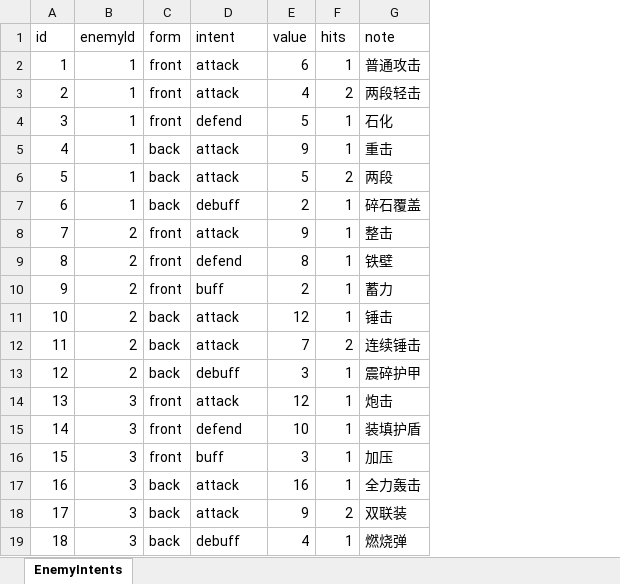
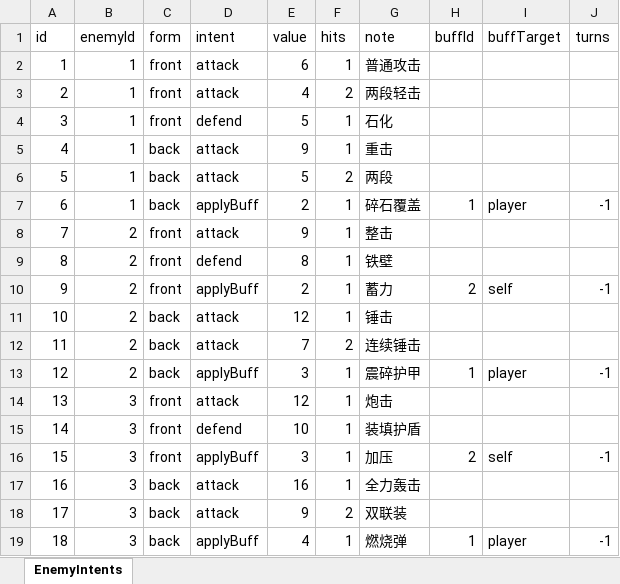
Before and after one commit to rouyejivpai/TurnCard, an Excel workbook: DataTables/EnemyIntents.xlsx, sheet EnemyIntents, drawn as a sheet; values as stored, in another font and other column widths than the file's, no borders; the diff names each change by its address in the sheet, - before the commit and + after, or states it on an @@ line.

Commit message:
feat(buff): 表驱动 buff 系统
- Buffs.xlsx：id/name/displayName/description/icon/stackRule/consume/maxStacks/modifier/trigger/triggerEffect
- BuffDefinition + BuffInstance + BuffContainer（叠加/刷新/取最大、回合与次数消耗、按 stat 求和与乘算）
- 六个钩子：受伤前、伤害前、回合开始、回合结束、翻面、出牌、死亡
- 卡牌效果新增 buff:<id>,<层数>,<回合>,<player|enemy>
- 敌人意图新增 applyBuff（buffId / buffTarget / turns），原有 buff/debuff 行已迁移
- 迁移：删掉 PlayerVulnerable 与 EnemyInstance.AttackBonus，改为 Vulnerable / Strength buff；护甲保留
- UI：BuffIconStrip（玩家 HUD + 敌人卡），图标取自 CC0 的 rpg-ui-icons
- 新增无头冒烟测试 BuffSmokeTest（9 项全通过）

```diff
--- a/DataTables/EnemyIntents.xlsx (sheet EnemyIntents)
+++ b/DataTables/EnemyIntents.xlsx (sheet EnemyIntents)
+column H (buffId), rows 7-19: 1 |  |  | 2 |  |  | 1 |  |  | 2 |  |  | 1
+column I (buffTarget), rows 7-19: player |  |  | self |  |  | player |  |  | self |  |  | player
+column J (turns), rows 7-19: -1 |  |  | -1 |  |  | -1 |  |  | -1 |  |  | -1
-D7 (intent): debuff
+D7 (intent): applyBuff
-D10 (intent): buff
+D10 (intent): applyBuff
-D13 (intent): debuff
+D13 (intent): applyBuff
-D16 (intent): buff
+D16 (intent): applyBuff
-D19 (intent): debuff
+D19 (intent): applyBuff
```
Also changed, not shown: 54 other files.
